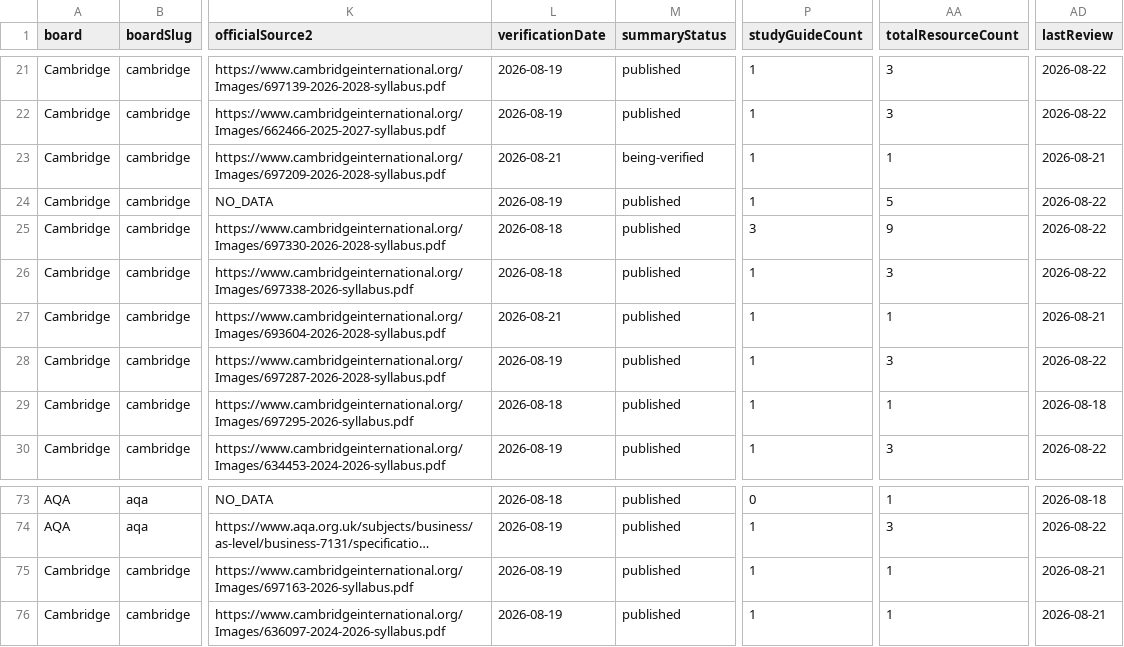
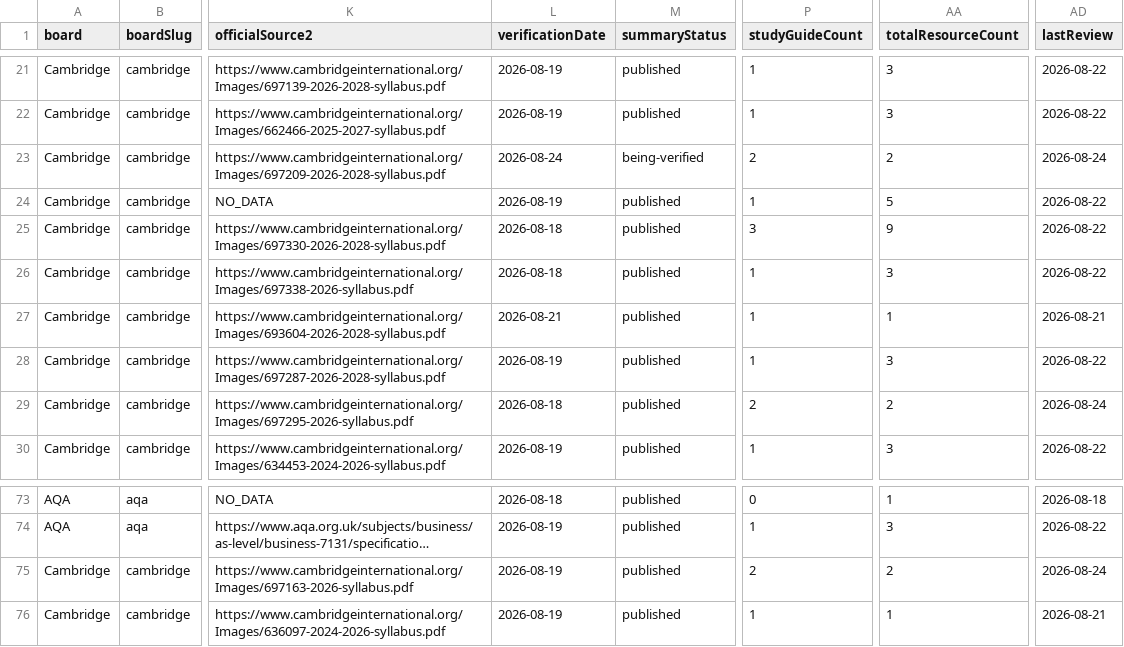
Before and after one commit to Nouman1608/MB, a CSV file: docs/reports/academic-coverage-report-v1.2.csv, drawn as a sheet; only a part is shown, gaps mark what is left out; long unchanged cells end in …; the diff names each change by its address in the sheet, - before the commit and + after, or states it on an @@ line.

Commit message:
Deepen 3 thinnest combinations: IGCSE Physics 0625, IGCSE English Literature 0475, O Level Economics 2281 (1 -> 2 each)
Weekly depth batch, all three as study-guides on the next uncovered
syllabus topic/paper (each combination already had one Topic 1/Paper 1
study guide):

- Cambridge IGCSE Physics 0625: 1 -> 2. New study guide on Topic 2
  Thermal physics. Taxonomy: filled 0625 Topic 2 subtopics (2.1-2.3)
  from the official syllabus PDF, fetched 2026-08-24.
- Cambridge IGCSE English Literature 0475: 1 -> 2. New study guide on
  Paper 2 Drama (format, routes, AOs verified against the official
  2026 syllabus PDF, fetched 2026-08-24). No taxonomy change needed.
- Cambridge O Level Economics 2281: 1 -> 2. New study guide on Topic 2
  The allocation of resources. Taxonomy: added Topic 2 subtopics
  (2.1-2.11) and name-only Topics 3-6 from the official PDF, and
  corrected Topic 1 - the PDF lists FOUR subtopics (1.4 Production
  possibility curve (PPC) diagrams was missing from the Phase 16
  entry, whose note claimed 'verified in full - all three').

Pre-write duplicate-scope check run for all three intended scopes
before writing (clean); final check:duplicate-scope reports only the
pre-existing documented non-duplicate groups (O Level Physics 5054
pairs, IGCSE Sociology pairs) - no new group involves these files.

Validation gate: astro check, validate:academic, build, cross-board
regression, negative suite, API tests (20/20), npm audit (0 vulns) all
clean. Coverage report regenerated (combinations at exactly 1:
42 -> 39). public/_redirects committed as regenerated by the build.

```diff
--- a/docs/reports/academic-coverage-report-v1.2.csv
+++ b/docs/reports/academic-coverage-report-v1.2.csv
-L23 (verificationDate): 2026-08-21
+L23 (verificationDate): 2026-08-24
-P23 (studyGuideCount): 1
+P23 (studyGuideCount): 2
-AA23 (totalResourceCount): 1
+AA23 (totalResourceCount): 2
-AD23 (lastReview): 2026-08-21
+AD23 (lastReview): 2026-08-24
-P29 (studyGuideCount): 1
+P29 (studyGuideCount): 2
-AA29 (totalResourceCount): 1
+AA29 (totalResourceCount): 2
-AD29 (lastReview): 2026-08-18
+AD29 (lastReview): 2026-08-24
-P75 (studyGuideCount): 1
+P75 (studyGuideCount): 2
-AA75 (totalResourceCount): 1
+AA75 (totalResourceCount): 2
-AD75 (lastReview): 2026-08-21
+AD75 (lastReview): 2026-08-24
```
Also changed, not shown: 6 other files.
